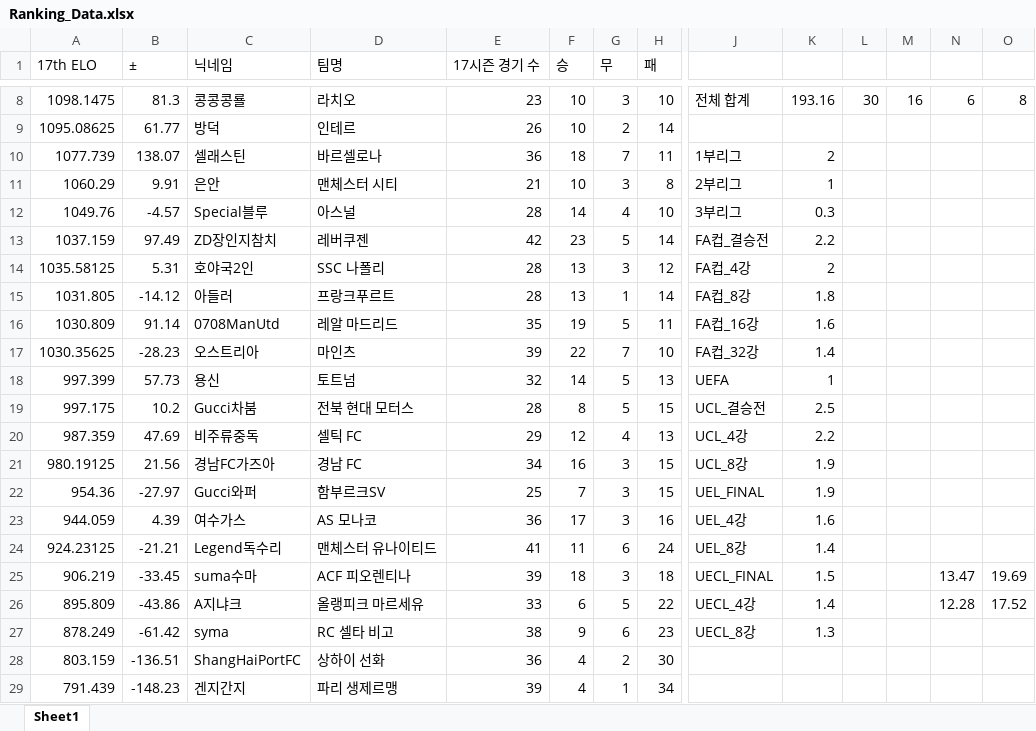
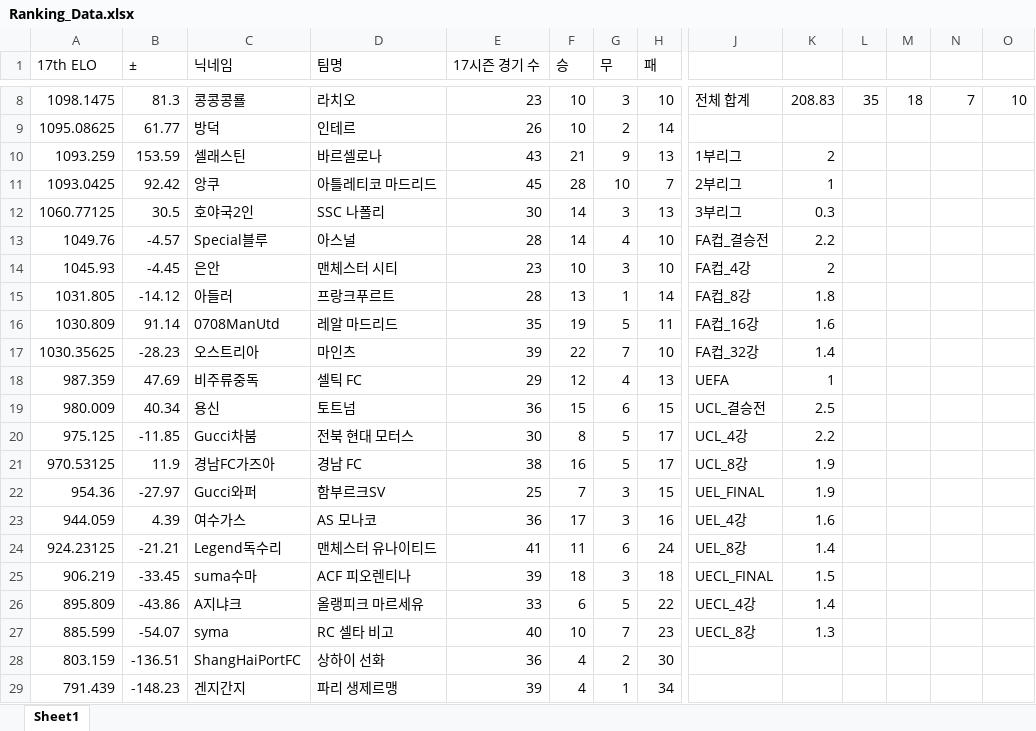
Before and after one commit to xldyxl/all-star-league, an Excel workbook: Ranking_Data.xlsx, sheet Sheet1, drawn as a sheet; only a part is shown, gaps mark what is left out; values as stored, in another font and other column widths than the file's, no borders; removed rows and columns are numbered as before the commit, all else as after; rows hold the shown columns only; the diff covers the shown part only; the diff names each change by its address in the sheet, - before the commit and + after, or states it on an @@ line.

```diff
--- a/Ranking_Data.xlsx (sheet Sheet1)
+++ b/Ranking_Data.xlsx (sheet Sheet1)
-K8: 193.16
+K8: 208.83
-L8: 30
+L8: 35
-M8: 16
+M8: 18
-N8: 6
+N8: 7
-O8: 8
+O8: 10
-row 10: 1077.739 | 138.07 | 셀래스틴 | 바르셀로나 | 36 | 18 | 7 | 11 | 1부리그 | 2
-row 11: 1060.29 | 9.91 | 은안 | 맨체스터 시티 | 21 | 10 | 3 | 8 | 2부리그 | 1
+row 10: 1093.259 | 153.59 | 셀래스틴 | 바르셀로나 | 43 | 21 | 9 | 13 | 1부리그 | 2
+row 11: 1093.0425 | 92.42 | 앙쿠 | 아틀레티코 마드리드 | 45 | 28 | 10 | 7 | 2부리그 | 1
+row 12: 1060.77125 | 30.5 | 호야국2인 | SSC 나폴리 | 30 | 14 | 3 | 13 | 3부리그 | 0.3
-J13: 3부리그
+J13: FA컵_결승전
-K13: 0.3
+K13: 2.2
-row 13: 1037.159 | 97.49 | ZD장인지참치 | 레버쿠젠 | 42 | 23 | 5 | 14 | FA컵_결승전 | 2.2
-row 14: 1035.58125 | 5.31 | 호야국2인 | SSC 나폴리 | 28 | 13 | 3 | 12 | FA컵_4강 | 2
+row 14: 1045.93 | -4.45 | 은안 | 맨체스터 시티 | 23 | 10 | 3 | 10 | FA컵_4강 | 2
-row 18: 997.399 | 57.73 | 용신 | 토트넘 | 32 | 14 | 5 | 13 | UEFA | 1
-row 19: 997.175 | 10.2 | Gucci차붐 | 전북 현대 모터스 | 28 | 8 | 5 | 15 | UCL_결승전 | 2.5
-J18: UCL_4강
+J18: UEFA
-K18: 2.2
+K18: 1
-row 21: 980.19125 | 21.56 | 경남FC가즈아 | 경남 FC | 34 | 16 | 3 | 15 | UCL_8강 | 1.9
+row 19: 980.009 | 40.34 | 용신 | 토트넘 | 36 | 15 | 6 | 15 | UCL_결승전 | 2.5
+row 20: 975.125 | -11.85 | Gucci차붐 | 전북 현대 모터스 | 30 | 8 | 5 | 17 | UCL_4강 | 2.2
+row 21: 970.53125 | 11.9 | 경남FC가즈아 | 경남 FC | 38 | 16 | 5 | 17 | UCL_8강 | 1.9
-N25: 13.47
+N25: (empty)
-O25: 19.69
+O25: (empty)
-N26: 12.28
+N26: (empty)
-O26: 17.52
+O26: (empty)
-A27 (17th ELO): 878.249
+A27 (17th ELO): 885.599
-B27 (±): -61.42
+B27 (±): -54.07
-E27 (17시즌 경기 수): 38
+E27 (17시즌 경기 수): 40
-F27 (승): 9
+F27 (승): 10
-G27 (무): 6
+G27 (무): 7
```
Also changed, not shown: 5 added rows, 5 removed rows and 5 edited cells elsewhere in this sheet, 5 other files.
